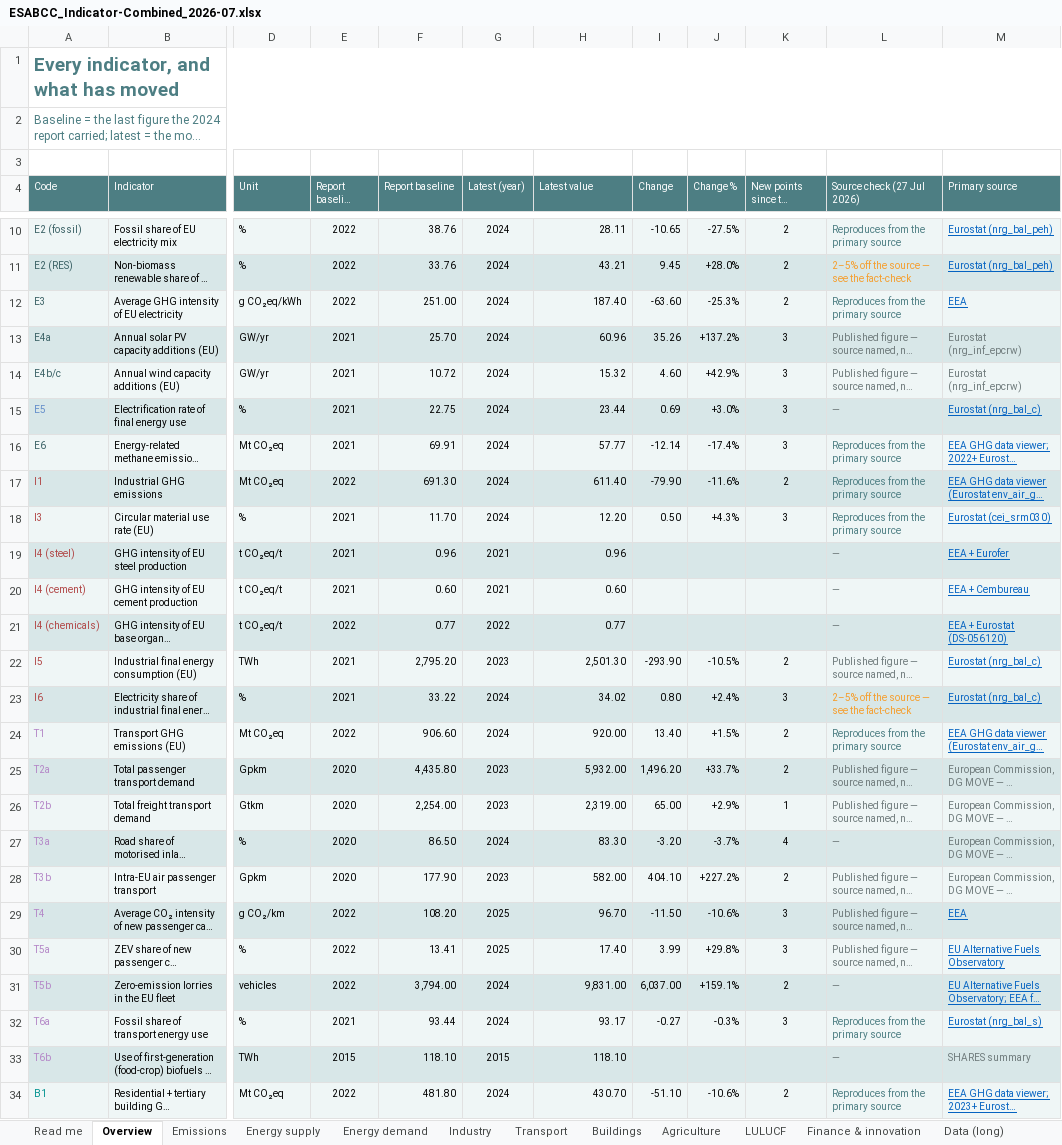
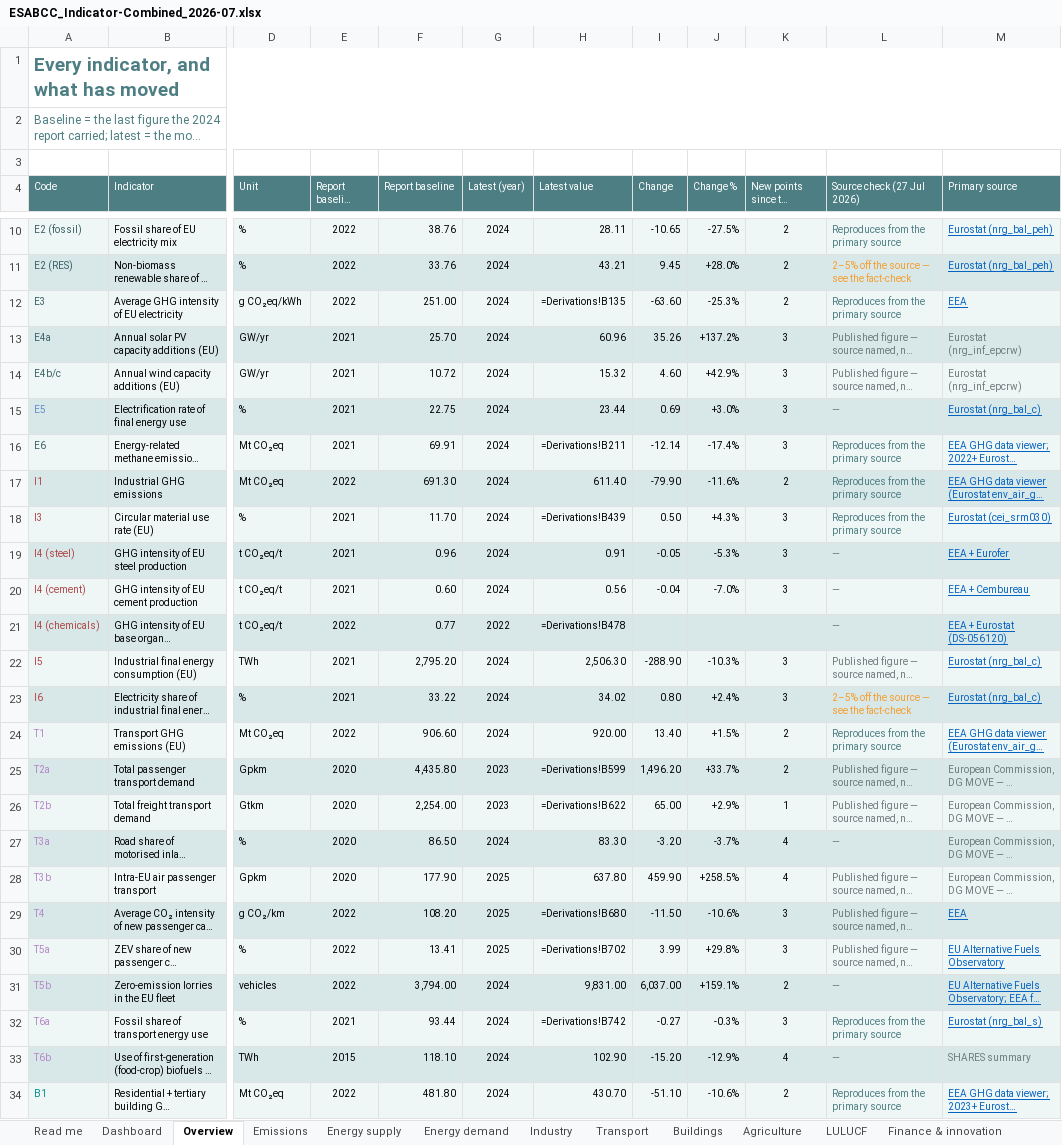
Before and after one commit to EUClimateAdvisoryBoard/ESABCCMethodHub, an Excel workbook: project-documents/summer-prep-background/ESABCC_Indicator-Combined_2026-07.xlsx, sheet Overview, drawn as a sheet; only a part is shown, gaps mark what is left out; long unchanged cells end in …; values as stored, in another font and other column widths than the file's, no borders; formulas without a stored value are shown as written; charts and pictures not drawn; the diff covers the shown part only; the diff names each change by its address in the sheet, - before the commit and + after, or states it on an @@ line.

```diff
--- a/project-documents/summer-prep-background/ESABCC_Indicator-Combined_2026-07.xlsx (sheet Overview)
+++ b/project-documents/summer-prep-background/ESABCC_Indicator-Combined_2026-07.xlsx (sheet Overview)
+sheet tab: Dashboard
-H12 (Latest value): 187.40
+H12 (Latest value): =Derivations!B135
-H16 (Latest value): 57.77
+H16 (Latest value): =Derivations!B211
-H18 (Latest value): 12.20
+H18 (Latest value): =Derivations!B439
-G19:G20 (Latest (year)): 2021
+G19:G20 (Latest (year)): 2024
-H19 (Latest value): 0.96
+H19 (Latest value): 0.91
-I19 (Change): (empty)
+I19 (Change): -0.05
-J19 (Change %): (empty)
+J19 (Change %): -5.3%
-K19:K20 (New points since the report): (empty)
+K19:K20 (New points since the report): 3
-H20 (Latest value): 0.60
+H20 (Latest value): 0.56
-I20 (Change): (empty)
+I20 (Change): -0.04
-J20 (Change %): (empty)
+J20 (Change %): -7.0%
-H21 (Latest value): 0.77
+H21 (Latest value): =Derivations!B478
-G22 (Latest (year)): 2023
+G22 (Latest (year)): 2024
-H22 (Latest value): 2,501.30
+H22 (Latest value): 2,506.30
-I22 (Change): -293.90
+I22 (Change): -288.90
-J22 (Change %): -10.5%
+J22 (Change %): -10.3%
-K22 (New points since the report): 2
+K22 (New points since the report): 3
-H25 (Latest value): 5,932.00
+H25 (Latest value): =Derivations!B599
-H26 (Latest value): 2,319.00
+H26 (Latest value): =Derivations!B622
-G28 (Latest (year)): 2023
+G28 (Latest (year)): 2025
-H28 (Latest value): 582.00
+H28 (Latest value): 637.80
-I28 (Change): 404.10
+I28 (Change): 459.90
-J28 (Change %): +227.2%
+J28 (Change %): +258.5%
-K28 (New points since the report): 2
+K28 (New points since the report): 4
-H29 (Latest value): 96.70
+H29 (Latest value): =Derivations!B680
-H30 (Latest value): 17.40
+H30 (Latest value): =Derivations!B702
-H32 (Latest value): 93.17
+H32 (Latest value): =Derivations!B742
-G33 (Latest (year)): 2015
+G33 (Latest (year)): 2024
-H33 (Latest value): 118.10
+H33 (Latest value): 102.90
-I33 (Change): (empty)
+I33 (Change): -15.20
-J33 (Change %): (empty)
+J33 (Change %): -12.9%
-K33 (New points since the report): (empty)
+K33 (New points since the report): 4
```
Also changed, not shown: 9 added rows, 9 removed rows, 156 edited cells and cell formats elsewhere in this sheet, sheet Data (long), sheet Derivations, sheet Where the data comes from, sheet New data, sheet Agriculture, sheet Sources, 10 more sheets, charts or pictures, project-documents/summer-prep-background/ESABCC_Indicator-Check_2026-07.xlsx, project-documents/summer-prep-background/ESABCC_Indicator-New-Data-Overview_2026-07.xlsx, 12 other files.
